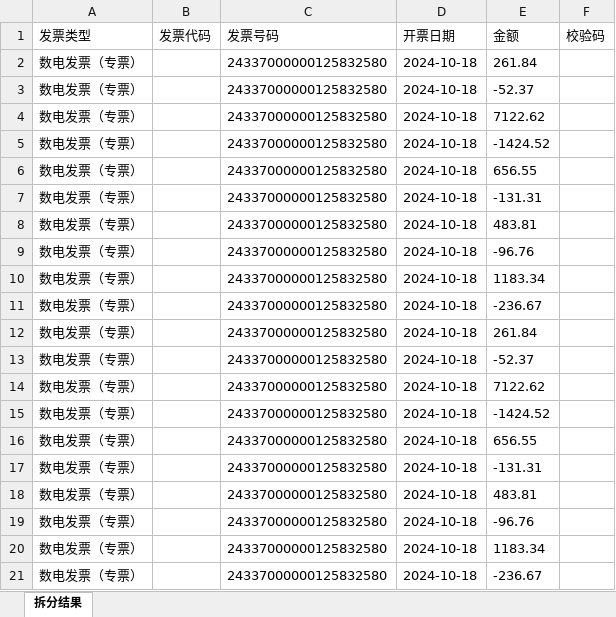
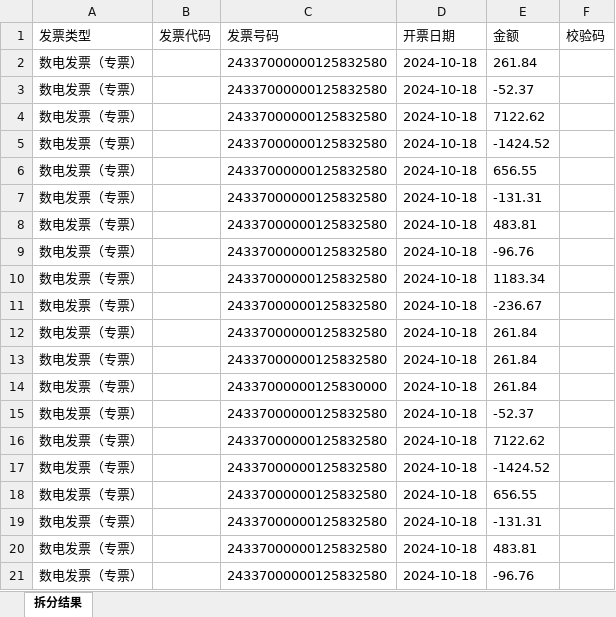
Before and after one commit to SophiaGo/ExcelSplitter, an Excel workbook: 发票信息模板_拆分表1.xlsx, sheet 拆分结果, drawn as a sheet; values as stored, in another font and other column widths than the file's, no borders; removed rows and columns are numbered as before the commit, all else as after; the diff names each change by its address in the sheet, - before the commit and + after, or states it on an @@ line.

```diff
--- a/发票信息模板_拆分表1.xlsx (sheet 拆分结果)
+++ b/发票信息模板_拆分表1.xlsx (sheet 拆分结果)
+row 13: 数电发票（专票） |  | 24337000000125832580 | 2024-10-18 | 261.84
+row 14: 数电发票（专票） |  | 24337000000125830000 | 2024-10-18 | 261.84
-row 20: 数电发票（专票） |  | 24337000000125832580 | 2024-10-18 | 1183.34
-row 21: 数电发票（专票） |  | 24337000000125832580 | 2024-10-18 | -236.67
```
Also changed, not shown: input.xlsx, 发票信息模板_拆分表2.xlsx, 1 other file.
